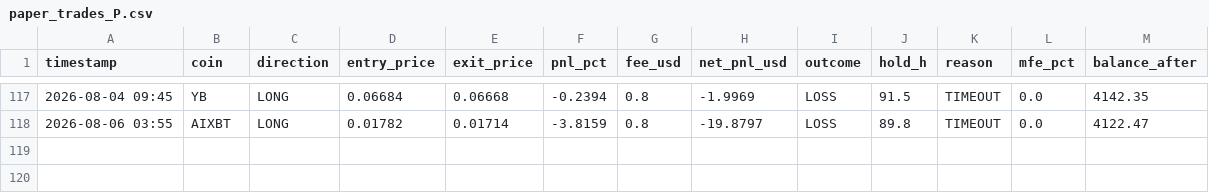
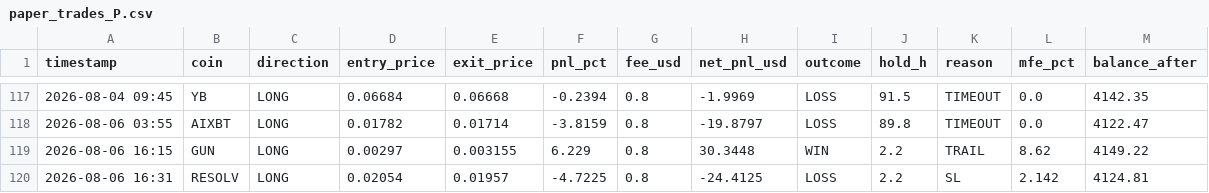
Before and after one commit to AlexeyKharin06/bots-cluster-, a CSV file: memory/trade/paper_v1/paper_trades_P.csv, drawn as a sheet; only a part is shown, gaps mark what is left out; the diff names each change by its address in the sheet, - before the commit and + after, or states it on an @@ line.

```diff
--- a/memory/trade/paper_v1/paper_trades_P.csv
+++ b/memory/trade/paper_v1/paper_trades_P.csv
+row 119: 2026-08-06 16:15 | GUN | LONG | 0.00297 | 0.003155 | 6.229 | 0.8 | 30.3448 | WIN | 2.2 | TRAIL | 8.62 | 4149.22
+row 120: 2026-08-06 16:31 | RESOLV | LONG | 0.02054 | 0.01957 | -4.7225 | 0.8 | -24.4125 | LOSS | 2.2 | SL | 2.142 | 4124.81
```
Also changed, not shown: memory/trade/paper_v1/paper_trades_N.csv, memory/trade/paper_v1/paper_trades_O.csv, 17 other files.
